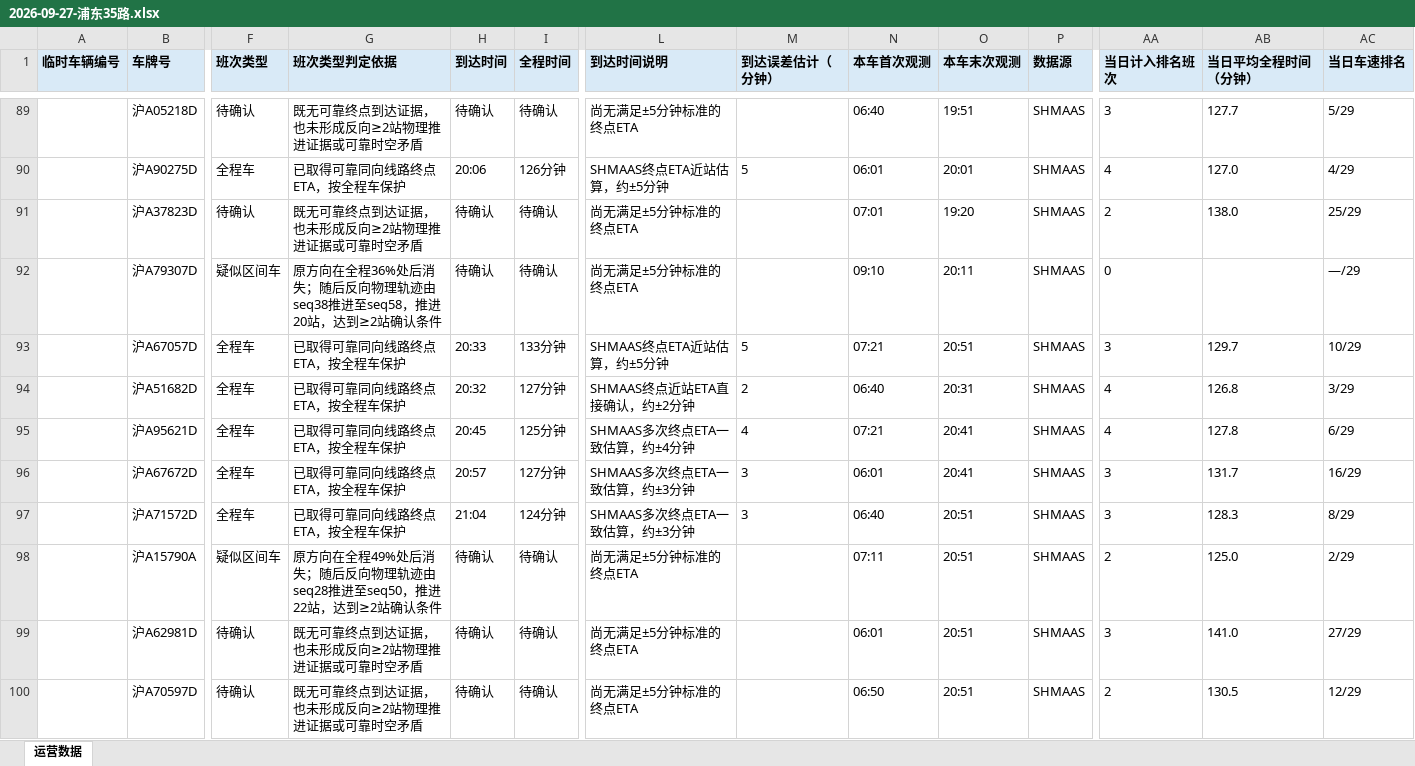
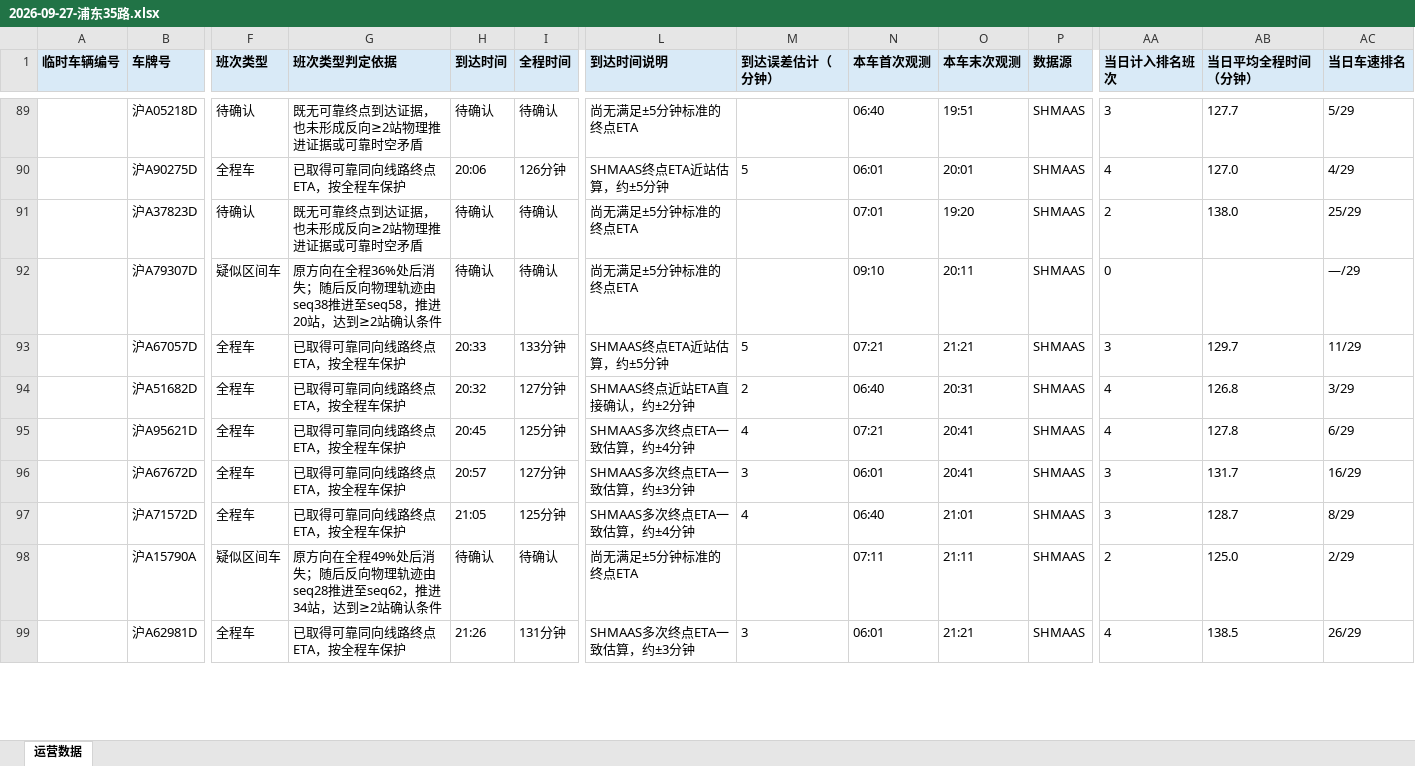
Before and after one commit to lilyQ-stack/shanghai-bus-operations, an Excel workbook: data/export/2026-09-27-浦东35路.xlsx, sheet 运营数据, drawn as a sheet; only a part is shown, gaps mark what is left out; values as stored, in another font and other column widths than the file's, no borders; removed rows and columns are numbered as before the commit, all else as after; rows hold the shown columns only; the diff covers the shown part only; the diff names each change by its address in the sheet, - before the commit and + after, or states it on an @@ line.

```diff
--- a/data/export/2026-09-27-浦东35路.xlsx (sheet 运营数据)
+++ b/data/export/2026-09-27-浦东35路.xlsx (sheet 运营数据)
-O93 (本车末次观测): 20:51
+O93 (本车末次观测): 21:21
-AC93 (当日车速排名): 10/29
+AC93 (当日车速排名): 11/29
-H97 (到达时间): 21:04
+H97 (到达时间): 21:05
-I97 (全程时间): 124分钟
+I97 (全程时间): 125分钟
-L97 (到达时间说明): SHMAAS多次终点ETA一致估算，约±3分钟
+L97 (到达时间说明): SHMAAS多次终点ETA一致估算，约±4分钟
-M97 (到达误差估计（分钟）): 3
+M97 (到达误差估计（分钟）): 4
-O97 (本车末次观测): 20:51
+O97 (本车末次观测): 21:01
-AB97 (当日平均全程时间（分钟）): 128.3
+AB97 (当日平均全程时间（分钟）): 128.7
-G98 (班次类型判定依据): …seq28推进至seq50，推进22站，达到…
+G98 (班次类型判定依据): …seq28推进至seq62，推进34站，达到…
-O98 (本车末次观测): 20:51
+O98 (本车末次观测): 21:11
-row 99:  | 沪A62981D | 待确认 | 既无可靠终点到达证据，也未形成反向≥2站物理推进证据或可靠时空矛盾 | 待确认 | 待确认 | 尚无满足±5分钟标准的终点ETA |  | 06:01 | 20:51 | SHMAAS | 3 | 141.0 | 27/29
-row 100:  | 沪A70597D | 待确认 | 既无可靠终点到达证据，也未形成反向≥2站物理推进证据或可靠时空矛盾 | 待确认 | 待确认 | 尚无满足±5分钟标准的终点ETA |  | 06:50 | 20:51 | SHMAAS | 2 | 130.5 | 12/29
+row 99:  | 沪A62981D | 全程车 | 已取得可靠同向线路终点ETA，按全程车保护 | 21:26 | 131分钟 | SHMAAS多次终点ETA一致估算，约±3分钟 | 3 | 06:01 | 21:21 | SHMAAS | 4 | 138.5 | 26/29
```
Also changed, not shown: 1 added row and 76 edited cells elsewhere in this sheet, data/export/2026-09-27-182路.xlsx, data/export/2026-09-27-operations.xlsx, 7 other files.
